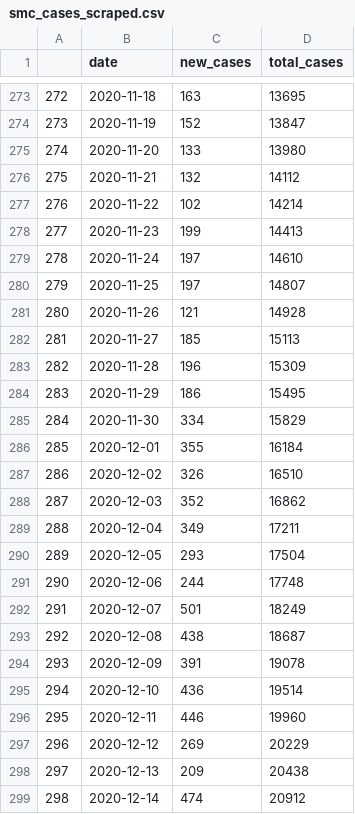
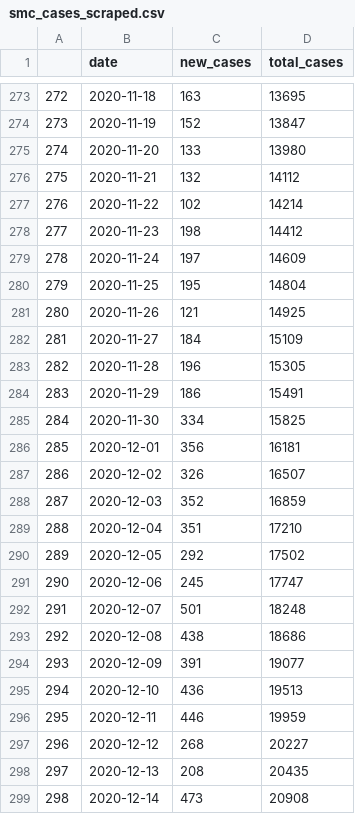
Before and after one commit to stanfordfuturebay/stanfordfuturebay.github.io, a CSV file: covid19/smc_cases_scraped.csv, drawn as a sheet; only a part is shown, gaps mark what is left out; the diff covers the shown part only.

```diff
--- a/covid19/smc_cases_scraped.csv
+++ b/covid19/smc_cases_scraped.csv
@@ -277,23 +277,23 @@
 "276",2020-11-22,"102",14214
-"277",2020-11-23,"199",14413
-"278",2020-11-24,"197",14610
-"279",2020-11-25,"197",14807
-"280",2020-11-26,"121",14928
-"281",2020-11-27,"185",15113
-"282",2020-11-28,"196",15309
-"283",2020-11-29,"186",15495
-"284",2020-11-30,"334",15829
-"285",2020-12-01,"355",16184
-"286",2020-12-02,"326",16510
-"287",2020-12-03,"352",16862
-"288",2020-12-04,"349",17211
-"289",2020-12-05,"293",17504
-"290",2020-12-06,"244",17748
-"291",2020-12-07,"501",18249
-"292",2020-12-08,"438",18687
-"293",2020-12-09,"391",19078
-"294",2020-12-10,"436",19514
-"295",2020-12-11,"446",19960
-"296",2020-12-12,"269",20229
-"297",2020-12-13,"209",20438
-"298",2020-12-14,"474",20912
+"277",2020-11-23,"198",14412
+"278",2020-11-24,"197",14609
+"279",2020-11-25,"195",14804
+"280",2020-11-26,"121",14925
+"281",2020-11-27,"184",15109
+"282",2020-11-28,"196",15305
+"283",2020-11-29,"186",15491
+"284",2020-11-30,"334",15825
+"285",2020-12-01,"356",16181
+"286",2020-12-02,"326",16507
+"287",2020-12-03,"352",16859
+"288",2020-12-04,"351",17210
+"289",2020-12-05,"292",17502
+"290",2020-12-06,"245",17747
+"291",2020-12-07,"501",18248
+"292",2020-12-08,"438",18686
+"293",2020-12-09,"391",19077
+"294",2020-12-10,"436",19513
+"295",2020-12-11,"446",19959
+"296",2020-12-12,"268",20227
+"297",2020-12-13,"208",20435
+"298",2020-12-14,"473",20908
```
Also changed, not shown: 3 added rows and 124 edited cells elsewhere in this file, covid19/smc_covid_dem_data_scraped.csv, covid19/smc_tests_scraped.csv, 1 other file.
